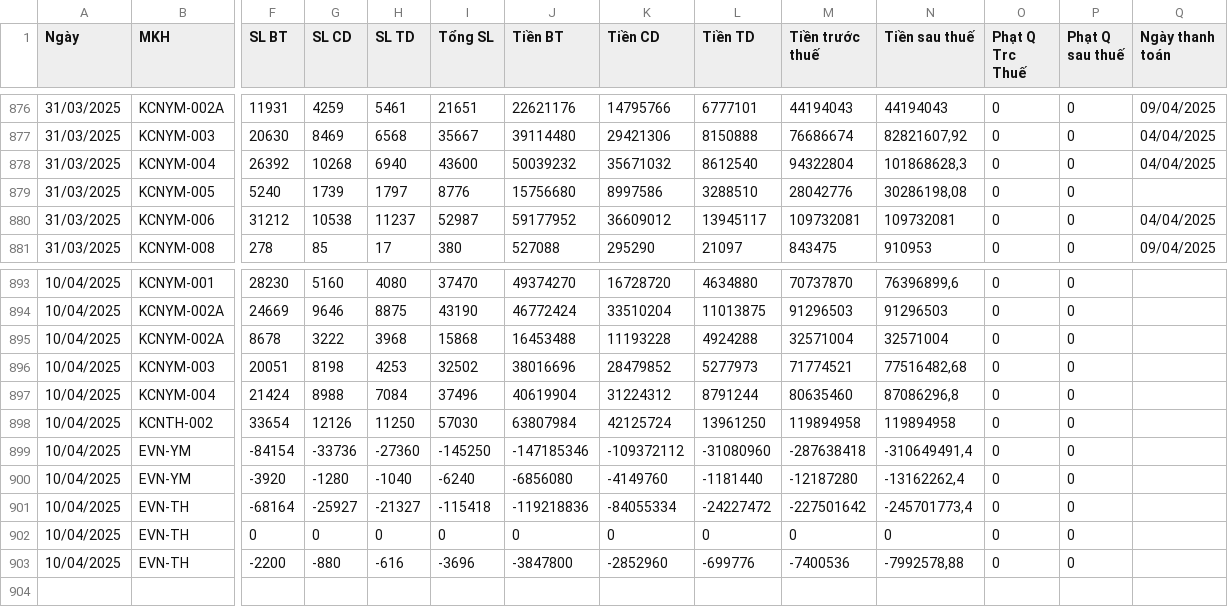
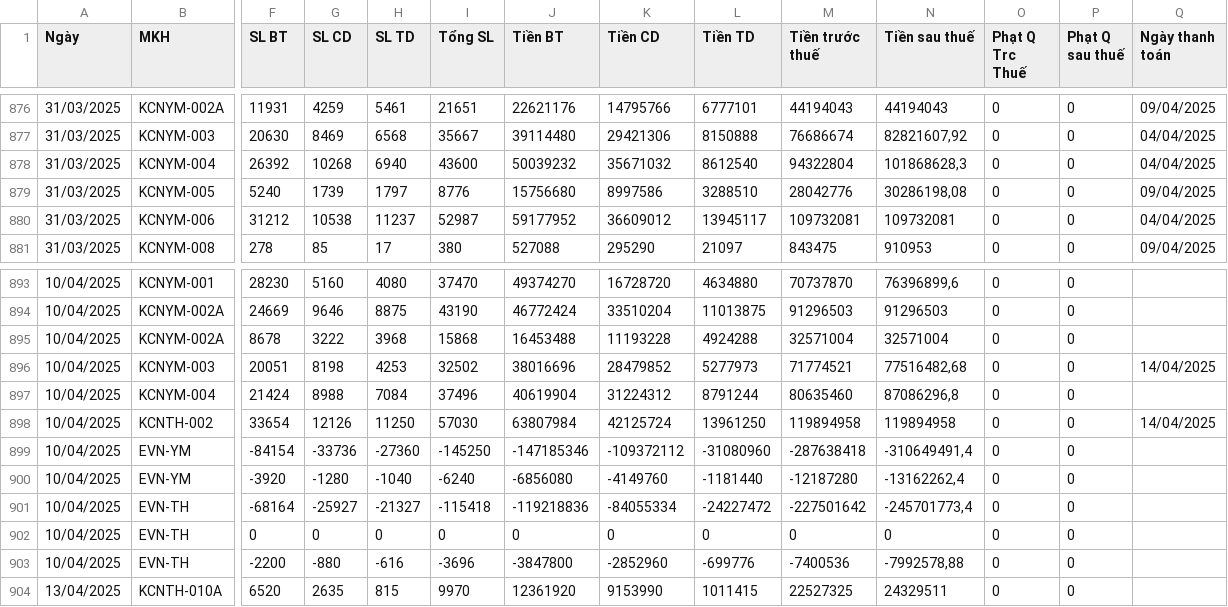
Before and after one commit to Gelex-Electric/GETC, a CSV file: assets/data/datahd.csv, drawn as a sheet; only a part is shown, gaps mark what is left out; rows hold the shown columns only; the diff names each change by its address in the sheet, - before the commit and + after, or states it on an @@ line.

Commit message:
Update datahd.csv

```diff
--- a/assets/data/datahd.csv
+++ b/assets/data/datahd.csv
-Q879 (Ngày thanh toán): (empty)
+Q879 (Ngày thanh toán): 09/04/2025
-Q896 (Ngày thanh toán): (empty)
+Q896 (Ngày thanh toán): 14/04/2025
-Q898 (Ngày thanh toán): (empty)
+Q898 (Ngày thanh toán): 14/04/2025
+row 904: 13/04/2025 | KCNTH-010A | 6520 | 2635 | 815 | 9970 | 12361920 | 9153990 | 1011415 | 22527325 | 24329511 | 0 | 0
```
